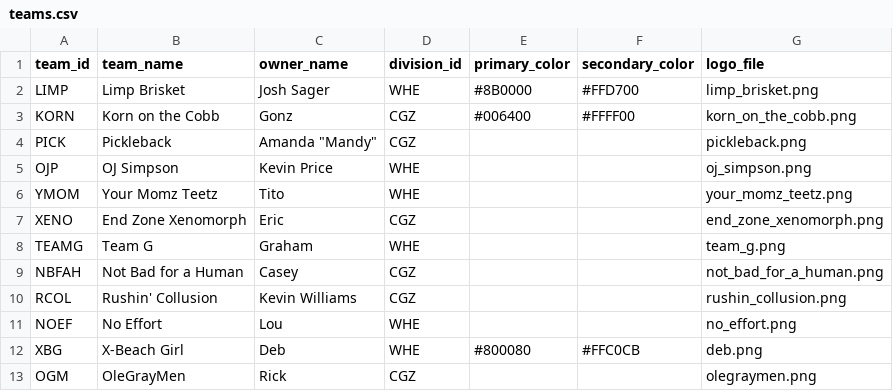
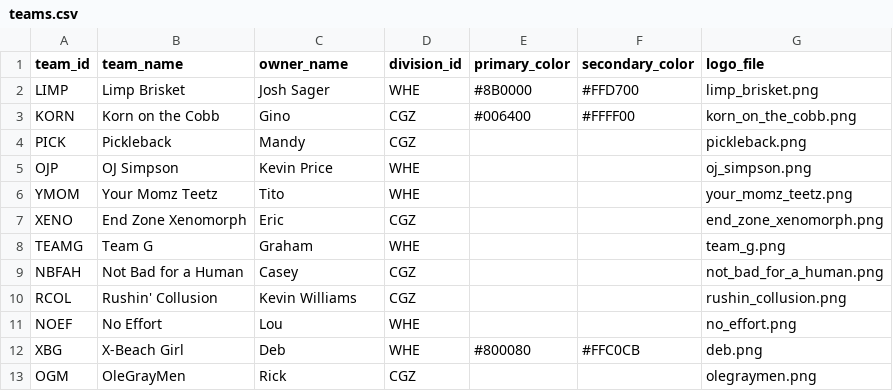
Before and after one commit to joshman04/commissioners-corner, a CSV file: data/seasons/2025/teams.csv, drawn as a sheet.

Commit message:
Update teams.csv

```diff
--- a/data/seasons/2025/teams.csv
+++ b/data/seasons/2025/teams.csv
@@ -2,4 +2,4 @@ team_id,team_name,owner_name,division_id,primary_color,secondary_color,logo_file
 LIMP,Limp Brisket,Josh Sager,WHE,#8B0000,#FFD700,limp_brisket.png
-KORN,Korn on the Cobb,Gonz,CGZ,#006400,#FFFF00,korn_on_the_cobb.png
-PICK,Pickleback,Amanda "Mandy",CGZ,,,pickleback.png
+KORN,Korn on the Cobb,Gino,CGZ,#006400,#FFFF00,korn_on_the_cobb.png
+PICK,Pickleback,Mandy,CGZ,,,pickleback.png
 OJP,OJ Simpson,Kevin Price,WHE,,,oj_simpson.png
```
